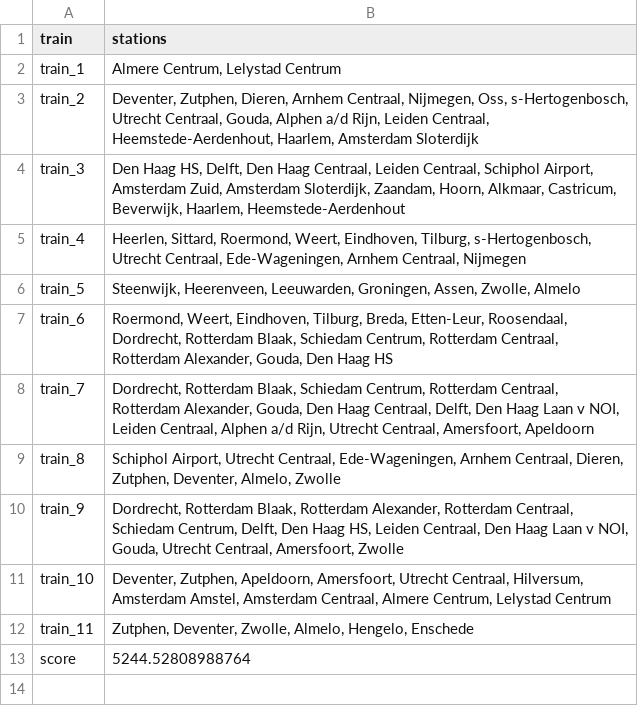
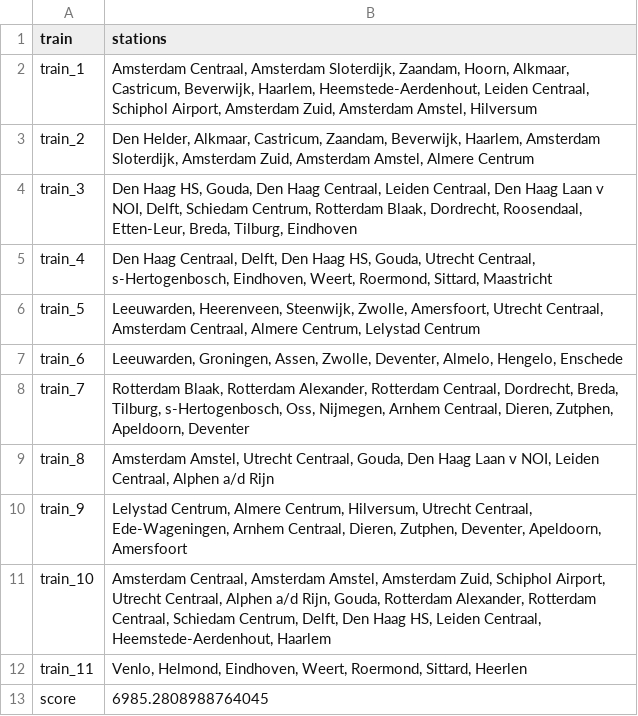
Before and after one commit to ilonawillemse/railNL, a CSV file: output/output_model.csv, drawn as a sheet.

```diff
--- a/output/output_model.csv
+++ b/output/output_model.csv
@@ -1,13 +1,13 @@
 train,stations
-train_1,"Almere Centrum, Lelystad Centrum"
-train_2,"Deventer, Zutphen, Dieren, Arnhem Centraal, Nijmegen, Oss, s-Hertogenbosch, Utrecht Centraal, Gouda, Alphen a/d Rijn, Leiden Centraal, Heemstede-Aerdenhout, Haarlem, Amsterdam Sloterdijk"
-train_3,"Den Haag HS, Delft, Den Haag Centraal, Leiden Centraal, Schiphol Airport, Amsterdam Zuid, Amsterdam Sloterdijk, Zaandam, Hoorn, Alkmaar, Castricum, Beverwijk, Haarlem, Heemstede-Aerdenhout"
-train_4,"Heerlen, Sittard, Roermond, Weert, Eindhoven, Tilburg, s-Hertogenbosch, Utrecht Centraal, Ede-Wageningen, Arnhem Centraal, Nijmegen"
-train_5,"Steenwijk, Heerenveen, Leeuwarden, Groningen, Assen, Zwolle, Almelo"
-train_6,"Roermond, Weert, Eindhoven, Tilburg, Breda, Etten-Leur, Roosendaal, Dordrecht, Rotterdam Blaak, Schiedam Centrum, Rotterdam Centraal, Rotterdam Alexander, Gouda, Den Haag HS"
-train_7,"Dordrecht, Rotterdam Blaak, Schiedam Centrum, Rotterdam Centraal, Rotterdam Alexander, Gouda, Den Haag Centraal, Delft, Den Haag Laan v NOI, Leiden Centraal, Alphen a/d Rijn, Utrecht Centraal, Amersfoort, Apeldoorn"
-train_8,"Schiphol Airport, Utrecht Centraal, Ede-Wageningen, Arnhem Centraal, Dieren, Zutphen, Deventer, Almelo, Zwolle"
-train_9,"Dordrecht, Rotterdam Blaak, Rotterdam Alexander, Rotterdam Centraal, Schiedam Centrum, Delft, Den Haag HS, Leiden Centraal, Den Haag Laan v NOI, Gouda, Utrecht Centraal, Amersfoort, Zwolle"
-train_10,"Deventer, Zutphen, Apeldoorn, Amersfoort, Utrecht Centraal, Hilversum, Amsterdam Amstel, Amsterdam Centraal, Almere Centrum, Lelystad Centrum"
-train_11,"Zutphen, Deventer, Zwolle, Almelo, Hengelo, Enschede"
-score,5244.52808988764
+train_1,"Amsterdam Centraal, Amsterdam Sloterdijk, Zaandam, Hoorn, Alkmaar, Castricum, Beverwijk, Haarlem, Heemstede-Aerdenhout, Leiden Centraal, Schiphol Airport, Amsterdam Zuid, Amsterdam Amstel, Hilversum"
+train_2,"Den Helder, Alkmaar, Castricum, Zaandam, Beverwijk, Haarlem, Amsterdam Sloterdijk, Amsterdam Zuid, Amsterdam Amstel, Almere Centrum"
+train_3,"Den Haag HS, Gouda, Den Haag Centraal, Leiden Centraal, Den Haag Laan v NOI, Delft, Schiedam Centrum, Rotterdam Blaak, Dordrecht, Roosendaal, Etten-Leur, Breda, Tilburg, Eindhoven"
+train_4,"Den Haag Centraal, Delft, Den Haag HS, Gouda, Utrecht Centraal, s-Hertogenbosch, Eindhoven, Weert, Roermond, Sittard, Maastricht"
+train_5,"Leeuwarden, Heerenveen, Steenwijk, Zwolle, Amersfoort, Utrecht Centraal, Amsterdam Centraal, Almere Centrum, Lelystad Centrum"
+train_6,"Leeuwarden, Groningen, Assen, Zwolle, Deventer, Almelo, Hengelo, Enschede"
+train_7,"Rotterdam Blaak, Rotterdam Alexander, Rotterdam Centraal, Dordrecht, Breda, Tilburg, s-Hertogenbosch, Oss, Nijmegen, Arnhem Centraal, Dieren, Zutphen, Apeldoorn, Deventer"
+train_8,"Amsterdam Amstel, Utrecht Centraal, Gouda, Den Haag Laan v NOI, Leiden Centraal, Alphen a/d Rijn"
+train_9,"Lelystad Centrum, Almere Centrum, Hilversum, Utrecht Centraal, Ede-Wageningen, Arnhem Centraal, Dieren, Zutphen, Deventer, Apeldoorn, Amersfoort"
+train_10,"Amsterdam Centraal, Amsterdam Amstel, Amsterdam Zuid, Schiphol Airport, Utrecht Centraal, Alphen a/d Rijn, Gouda, Rotterdam Alexander, Rotterdam Centraal, Schiedam Centrum, Delft, Den Haag HS, Leiden Centraal, Heemstede-Aerdenhout, Haarlem"
+train_11,"Venlo, Helmond, Eindhoven, Weert, Roermond, Sittard, Heerlen"
+score,6985.2808988764045
```
Also changed, not shown: output/histo_data.csv, 17 other files.
